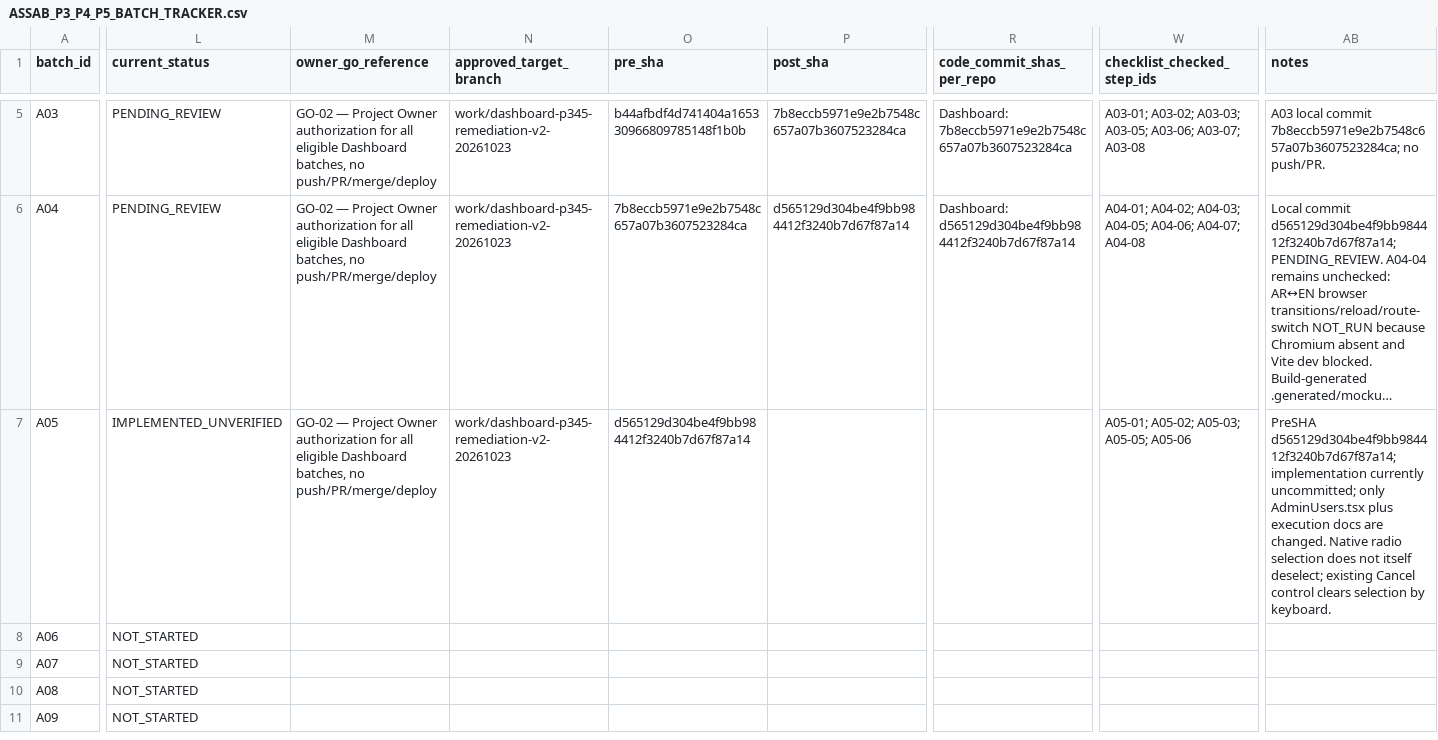
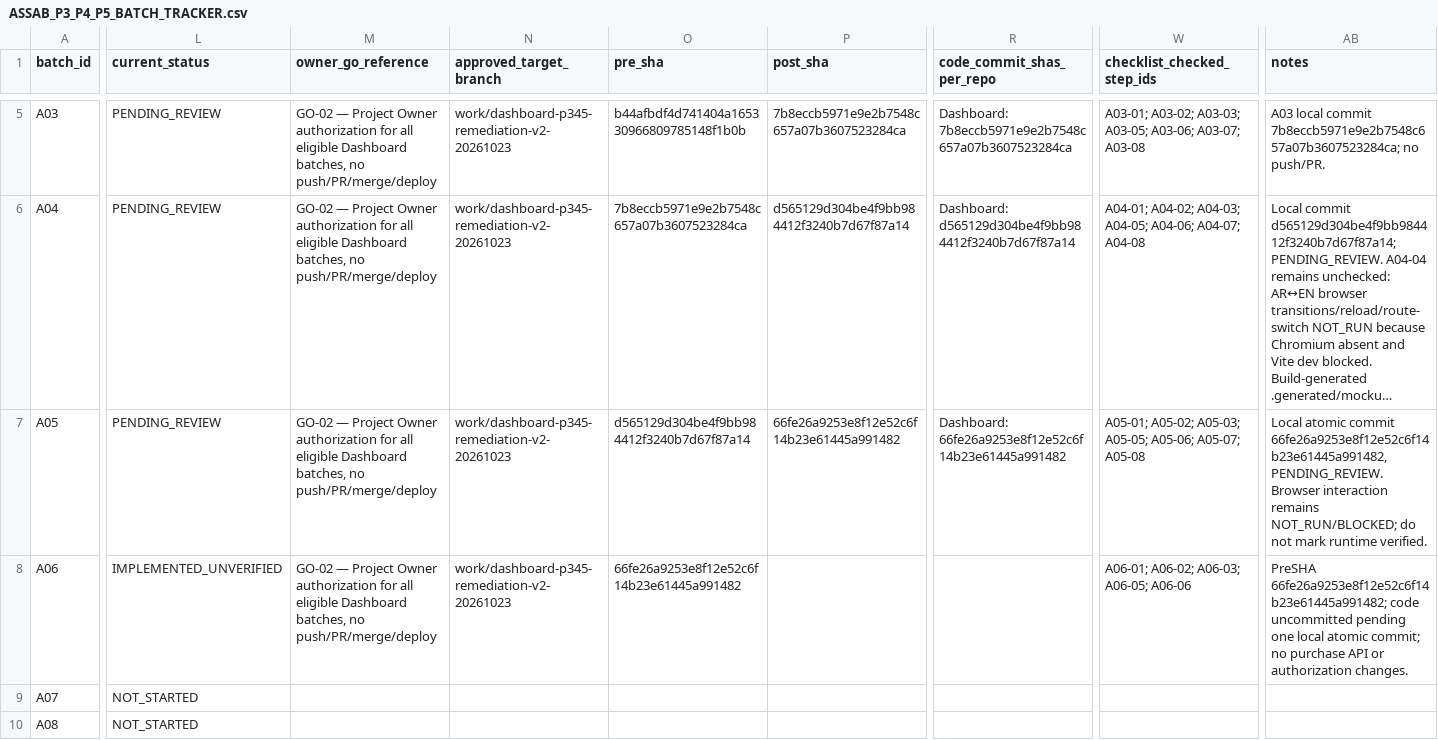
Before and after one commit to mahmoudmagdy200000-code/dashboard, a CSV file: docs/audit/ASSAB_P3_P4_P5_BATCH_TRACKER.csv, drawn as a sheet; only a part is shown, gaps mark what is left out; the shorter side is filled out with more unchanged rows; long unchanged cells end in …; the diff covers the shown part only; the diff names each change by its address in the sheet, - before the commit and + after, or states it on an @@ line.

```diff
--- a/docs/audit/ASSAB_P3_P4_P5_BATCH_TRACKER.csv
+++ b/docs/audit/ASSAB_P3_P4_P5_BATCH_TRACKER.csv
-L7 (current_status): IMPLEMENTED_UNVERIFIED
+L7 (current_status): PENDING_REVIEW
-P7 (post_sha): (empty)
+P7 (post_sha): 66fe26a9253e8f12e52c6f14b23e61445a991482
-R7 (code_commit_shas_per_repo): (empty)
+R7 (code_commit_shas_per_repo): Dashboard: 66fe26a9253e8f12e52c6f14b23e61445a991482
-W7 (checklist_checked_step_ids): …A05-03; A05-05; A05-06
+W7 (checklist_checked_step_ids): …A05-03; A05-05; A05-06; A05-07; A05-08
-AB7 (notes): PreSHA d565129d304be4f9bb984412f3240b7d67f87a14; implementation currently uncommitted; only AdminUsers.tsx plus execution docs are changed. Native radio selection does not itself deselect; existing Cancel control clears selection by keyboard.
+AB7 (notes): Local atomic commit 66fe26a9253e8f12e52c6f14b23e61445a991482, PENDING_REVIEW. Browser interaction remains NOT_RUN/BLOCKED; do not mark runtime verified.
-L8 (current_status): NOT_STARTED
+L8 (current_status): IMPLEMENTED_UNVERIFIED
-M8 (owner_go_reference): (empty)
+M8 (owner_go_reference): GO-02 — Project Owner authorization for all eligible Dashboard batches, no push/PR/merge/deploy
-N8 (approved_target_branch): (empty)
+N8 (approved_target_branch): work/dashboard-p345-remediation-v2-20261023
-O8 (pre_sha): (empty)
+O8 (pre_sha): 66fe26a9253e8f12e52c6f14b23e61445a991482
-W8 (checklist_checked_step_ids): (empty)
+W8 (checklist_checked_step_ids): A06-01; A06-02; A06-03; A06-05; A06-06
-AB8 (notes): (empty)
+AB8 (notes): PreSHA 66fe26a9253e8f12e52c6f14b23e61445a991482; code uncommitted pending one local atomic commit; no purchase API or authorization changes.
```
Also changed, not shown: 6 edited cells elsewhere in this file, 2 other files.
